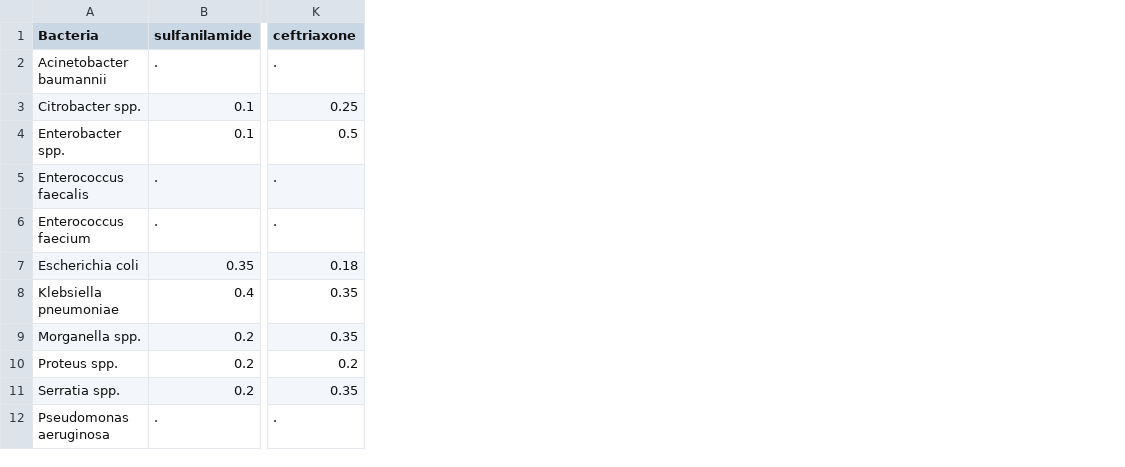
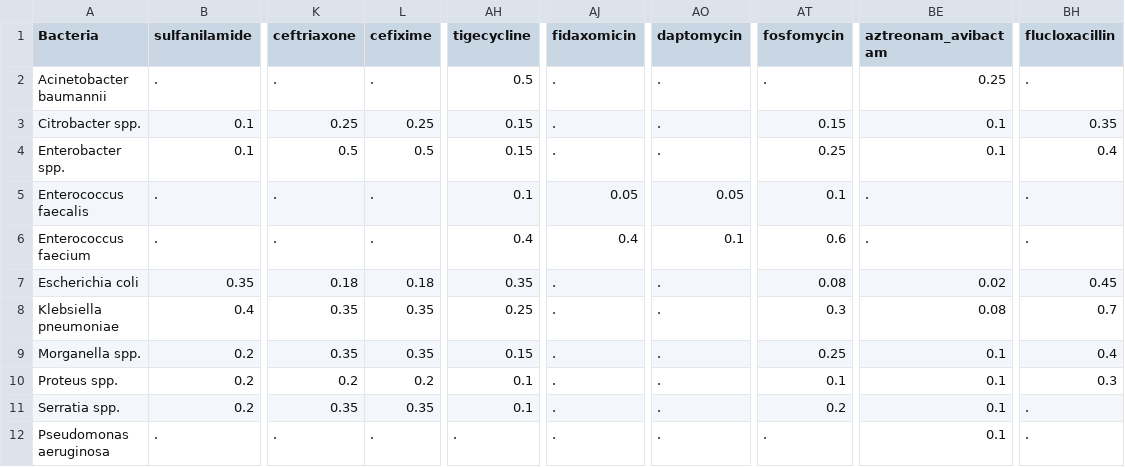
Before and after one commit to UCL/amr, a CSV file: data/resistance_prevalence_values.csv, drawn as a sheet; only a part is shown, gaps mark what is left out; the diff names each change by its address in the sheet, - before the commit and + after, or states it on an @@ line.

Commit message:
changes to hgt parameter values

```diff
--- a/data/resistance_prevalence_values.csv
+++ b/data/resistance_prevalence_values.csv
+column L (cefixime), rows 2-12: . | 0.25 | 0.5 | . | . | 0.18 | 0.35 | 0.35 | 0.2 | 0.35 | .
+column AH (tigecycline), rows 2-12: 0.5 | 0.15 | 0.15 | 0.1 | 0.4 | 0.35 | 0.25 | 0.15 | 0.1 | 0.1 | .
+column AJ (fidaxomicin), rows 2-12: . | . | . | 0.05 | 0.4 | . | . | . | . | . | .
+column AO (daptomycin), rows 2-12: . | . | . | 0.05 | 0.1 | . | . | . | . | . | .
+column AT (fosfomycin), rows 2-12: . | 0.15 | 0.25 | 0.1 | 0.6 | 0.08 | 0.3 | 0.25 | 0.1 | 0.2 | .
+column BE (aztreonam_avibactam), rows 2-12: 0.25 | 0.1 | 0.1 | . | . | 0.02 | 0.08 | 0.1 | 0.1 | 0.1 | 0.1
+column BH (flucloxacillin), rows 2-12: . | 0.35 | 0.4 | . | . | 0.45 | 0.7 | 0.4 | 0.3 | . | .
```
Also changed, not shown: data/microbiome_resistance_resident_values.csv, data/resistance_average_resistant_values.csv, 13 other files.
